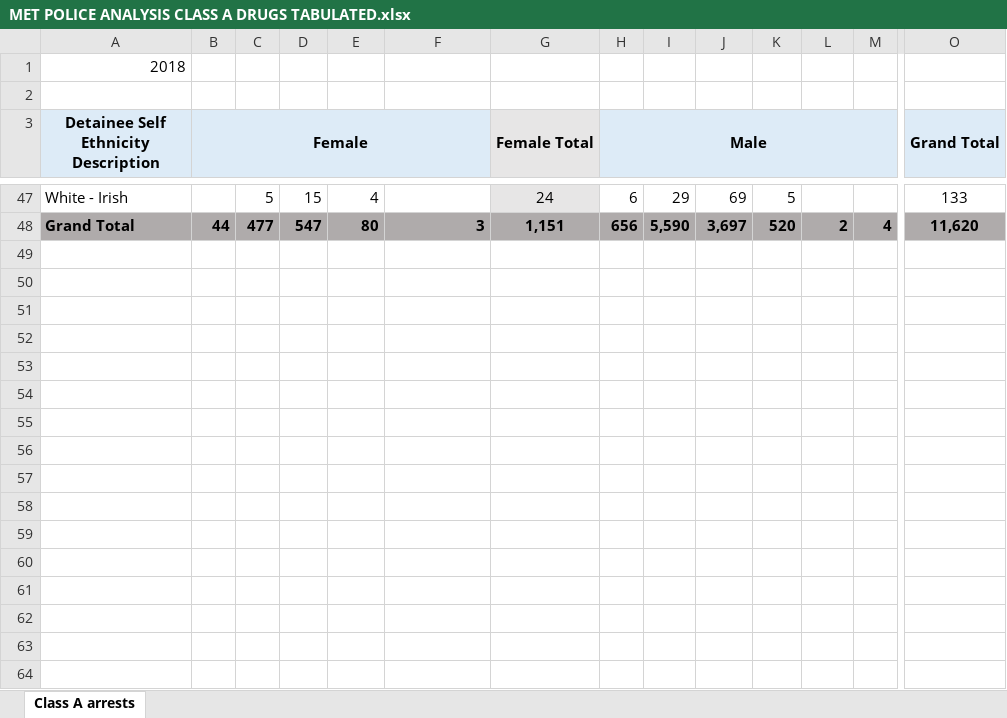
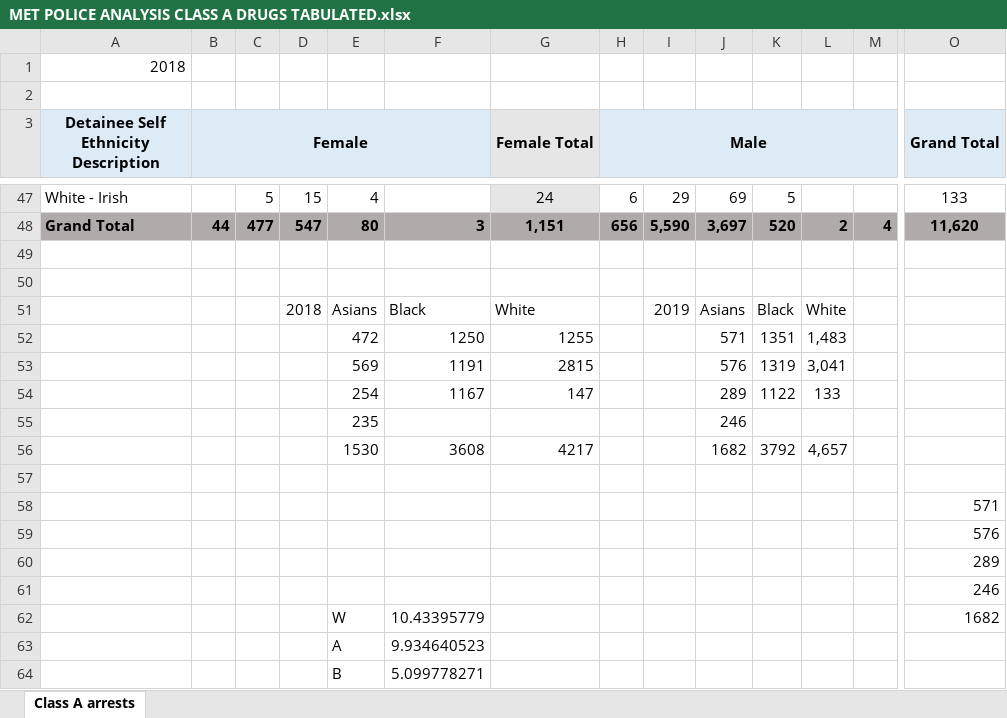
Before and after one commit to Barnie-datajournalist/drugassignment, an Excel workbook: documents/MET POLICE ANALYSIS CLASS A DRUGS TABULATED.xlsx, sheet Class A arrests, drawn as a sheet; only a part is shown, gaps mark what is left out; values as stored, in another font and other column widths than the file's, no borders; charts and pictures not drawn; rows hold the shown columns only; the diff names each change by its address in the sheet, - before the commit and + after, or states it on an @@ line.

```diff
--- a/documents/MET POLICE ANALYSIS CLASS A DRUGS TABULATED.xlsx (sheet Class A arrests)
+++ b/documents/MET POLICE ANALYSIS CLASS A DRUGS TABULATED.xlsx (sheet Class A arrests)
+row 49: (empty)
+row 50: (empty)
+row 51:  |  |  | 2018 | Asians | Black | White |  | 2019 | Asians | Black | White
+row 52:  |  |  |  | 472 | 1250 | 1255 |  |  | 571 | 1351 | 1,483
+row 53:  |  |  |  | 569 | 1191 | 2815 |  |  | 576 | 1319 | 3,041
+row 54:  |  |  |  | 254 | 1167 | 147 |  |  | 289 | 1122 | 133
+row 55:  |  |  |  | 235 |  |  |  |  | 246
+row 56:  |  |  |  | 1530 | 3608 | 4217 |  |  | 1682 | 3792 | 4,657
+row 57: (empty)
+row 58:  |  |  |  |  |  |  |  |  |  |  |  |  | 571
+row 59:  |  |  |  |  |  |  |  |  |  |  |  |  | 576
+row 60:  |  |  |  |  |  |  |  |  |  |  |  |  | 289
+row 61:  |  |  |  |  |  |  |  |  |  |  |  |  | 246
+row 62:  |  |  |  | W | 10.43395779 |  |  |  |  |  |  |  | 1682
+row 63:  |  |  |  | A | 9.934640523
+row 64:  |  |  |  | B | 5.099778271
```
Also changed, not shown: documents/DERBYSHIRE DATA 1740-20 ANALYSIS (4).xlsx, documents/FIGURES FOR VZ.xlsx, 8 other files.
